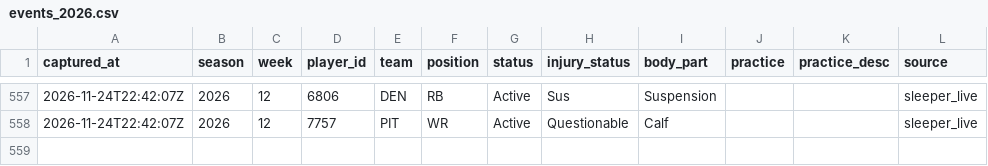
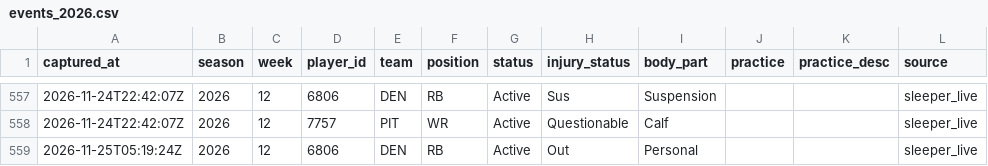
Before and after one commit to h-keenan/FANTASYGMLAB, a CSV file: data/injury_history/events_2026.csv, drawn as a sheet; only a part is shown, gaps mark what is left out.

Commit message:
chore(data): scheduled injury-status sync
Automated by the fantasygm-lab-injury-status-sync cron. Patches only the status/injury_status columns of existing data/players.db rows from Sleeper's live player feed -- not a full players.db rebuild.
Files: data/players.db, data/sleeper_players.json, data/injury_history/events_2026.csv

```diff
--- a/data/injury_history/events_2026.csv
+++ b/data/injury_history/events_2026.csv
@@ -558 +558,2 @@ captured_at,season,week,player_id,team,position,status,injury_status,body_part,p
 2026-11-24T22:42:07Z,2026,12,7757,PIT,WR,Active,Questionable,Calf,,,sleeper_live
+2026-11-25T05:19:24Z,2026,12,6806,DEN,RB,Active,Out,Personal,,,sleeper_live
```
Also changed, not shown: 2 other files.
